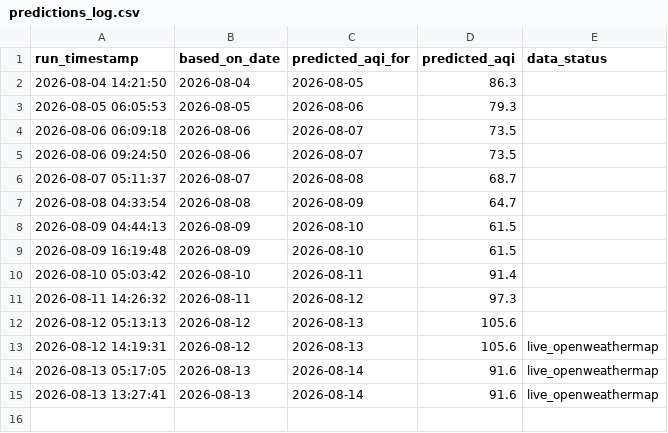
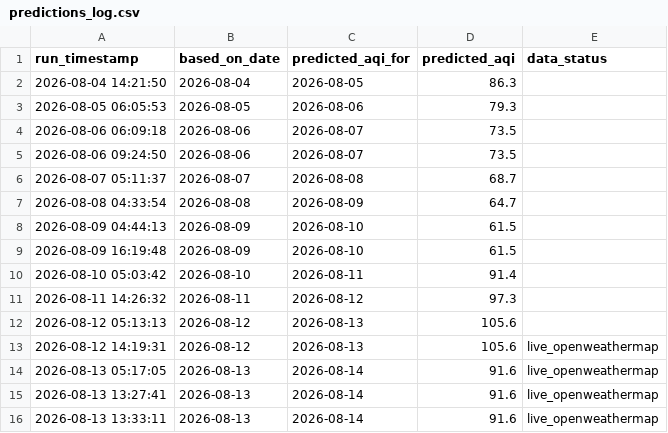
Before and after one commit to vaibhavpadhiyar/Mumbai-AQI-prediction, a CSV file: predictions_log.csv, drawn as a sheet; the diff names each change by its address in the sheet, - before the commit and + after, or states it on an @@ line.

```diff
--- a/predictions_log.csv
+++ b/predictions_log.csv
+row 16: 2026-08-13 13:33:11 | 2026-08-13 | 2026-08-14 | 91.6 | live_openweathermap
```
